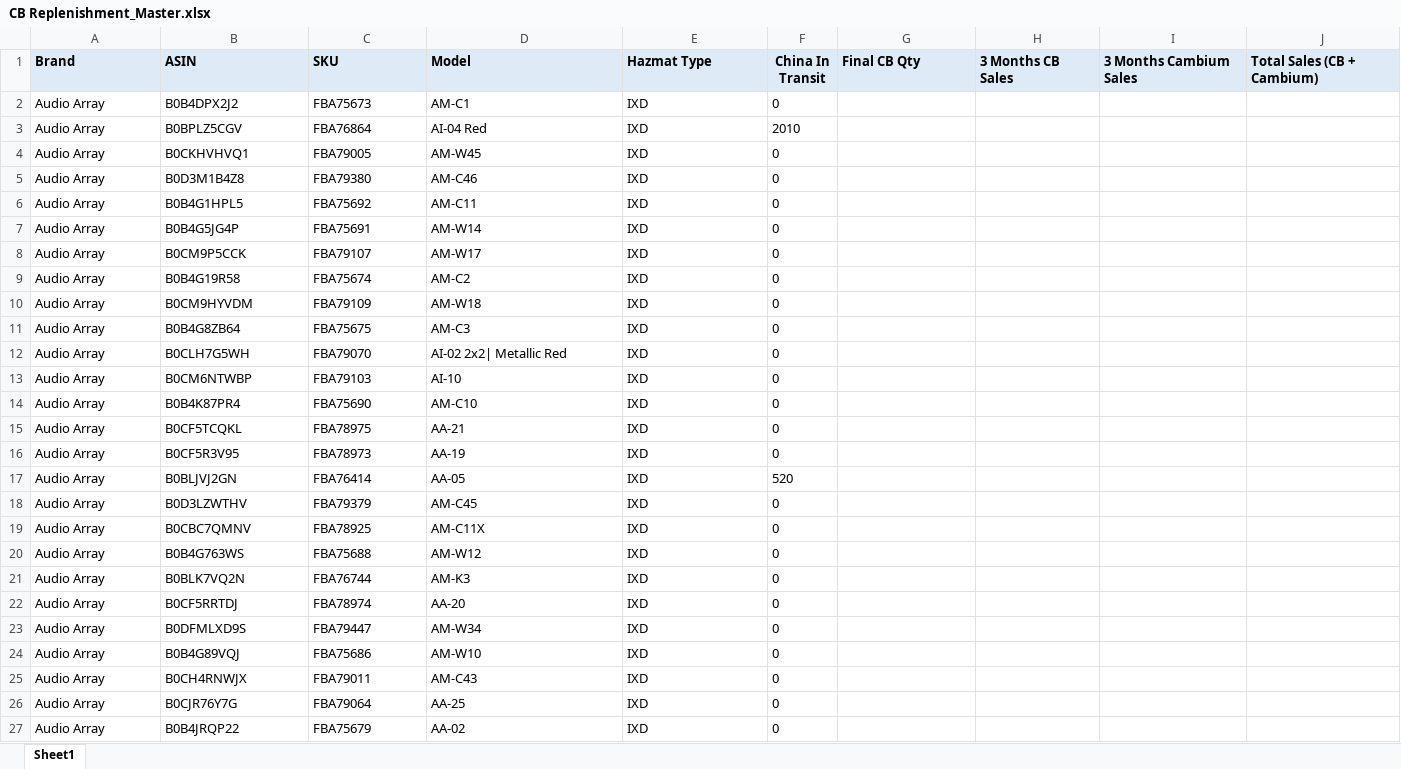
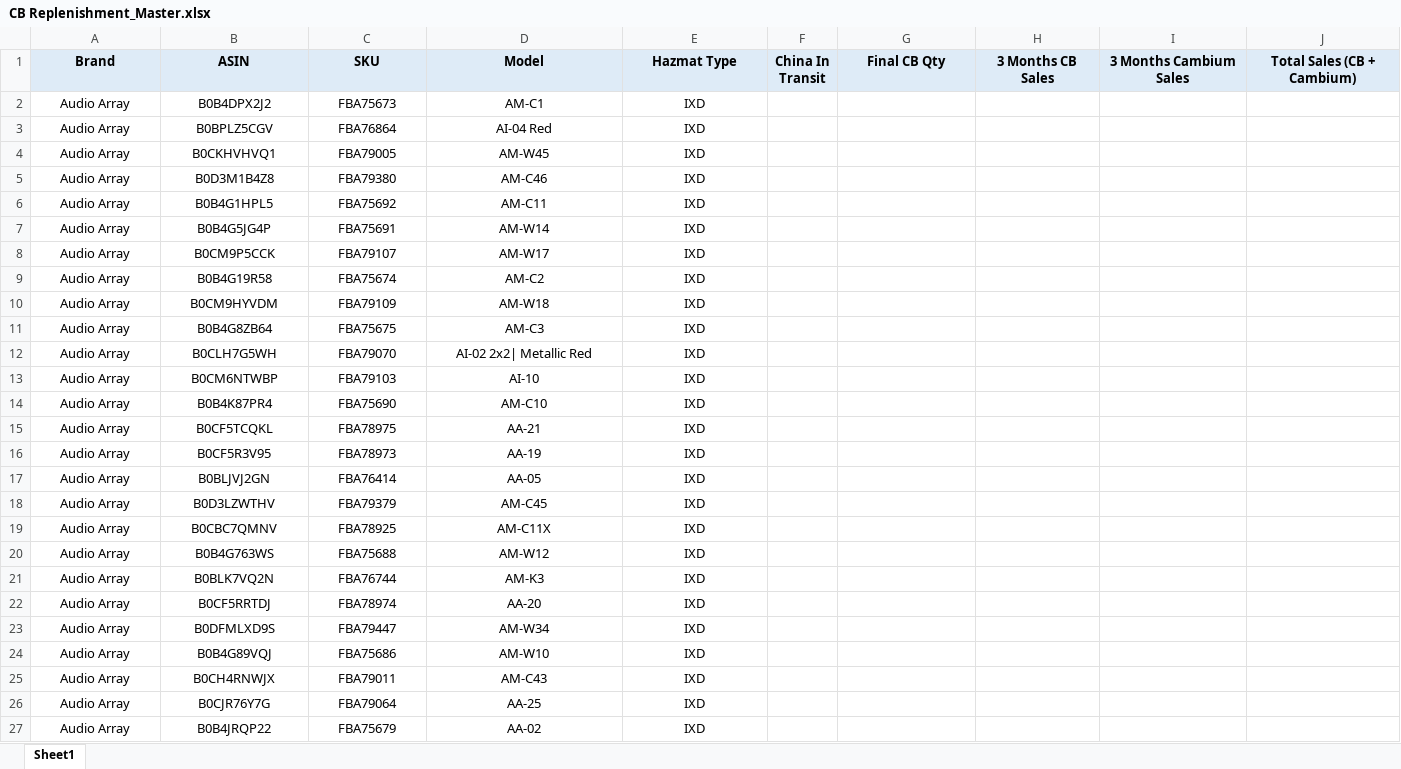
Before and after one commit to nitesh-lang/am-replenishment, an Excel workbook: data/input/CB Replenishment_Master.xlsx, sheet Sheet1, drawn as a sheet; only a part is shown; values as stored, in another font and other column widths than the file's, no borders; the diff covers the shown part only; the diff names each change by its address in the sheet, - before the commit and + after, or states it on an @@ line.

```diff
--- a/data/input/CB Replenishment_Master.xlsx (sheet Sheet1)
+++ b/data/input/CB Replenishment_Master.xlsx (sheet Sheet1)
-A1:E27 alignment: left
+A1:E27 alignment: center
-G1:J1 alignment: left
+G1:J1 alignment: center
-F2 (China In Transit): 0
+F2 (China In Transit): (empty)
-F3 (China In Transit): 2010
+F3 (China In Transit): (empty)
-F4:F16 (China In Transit): 0
+F4:F16 (China In Transit): (empty)
-F17 (China In Transit): 520
+F17 (China In Transit): (empty)
-F18:F27 (China In Transit): 0
+F18:F27 (China In Transit): (empty)
```
Also changed, not shown: 207 edited cells and cell formats elsewhere in this sheet, data/input/Fossil Replenishment/Fossil Replenishment.xlsx, data/input/Inventory_snapshot_WM.xlsx, 21 other files.
